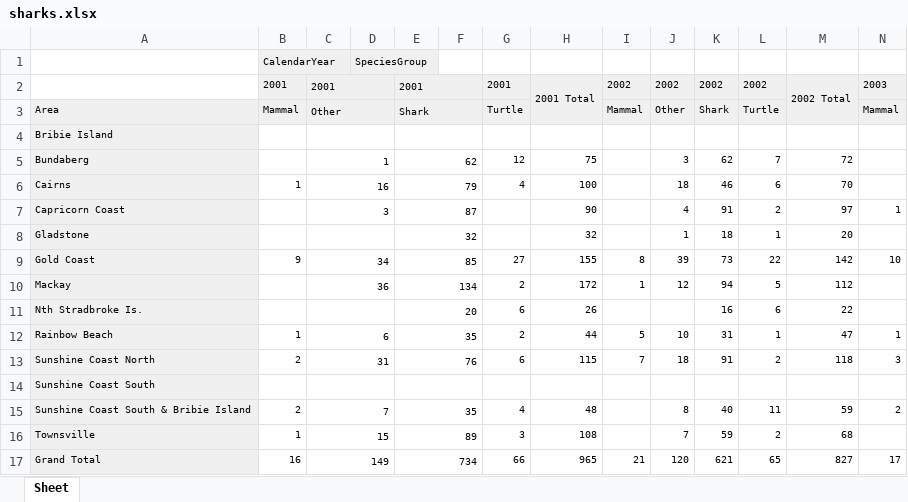
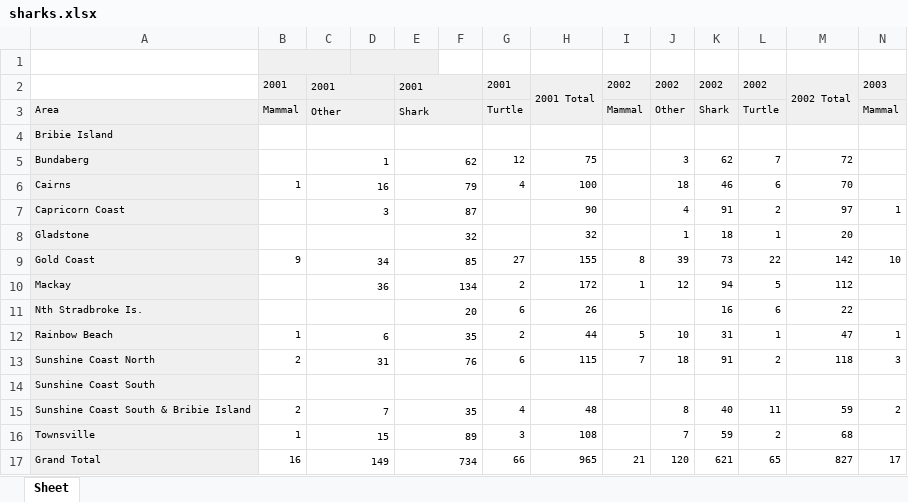
Before and after one commit to fcisnerosb/Mod-4-Personal, an Excel workbook: data/sharks.xlsx, sheet Sheet, drawn as a sheet; only a part is shown; values as stored, in another font and other column widths than the file's, no borders; rows hold the shown columns only; the diff names each change by its address in the sheet, - before the commit and + after, or states it on an @@ line.

```diff
--- a/data/sharks.xlsx (sheet Sheet)
+++ b/data/sharks.xlsx (sheet Sheet)
-row 1:  | CalendarYear |  | SpeciesGroup
+row 1: (empty)
```
Also changed, not shown: 1 other file.
